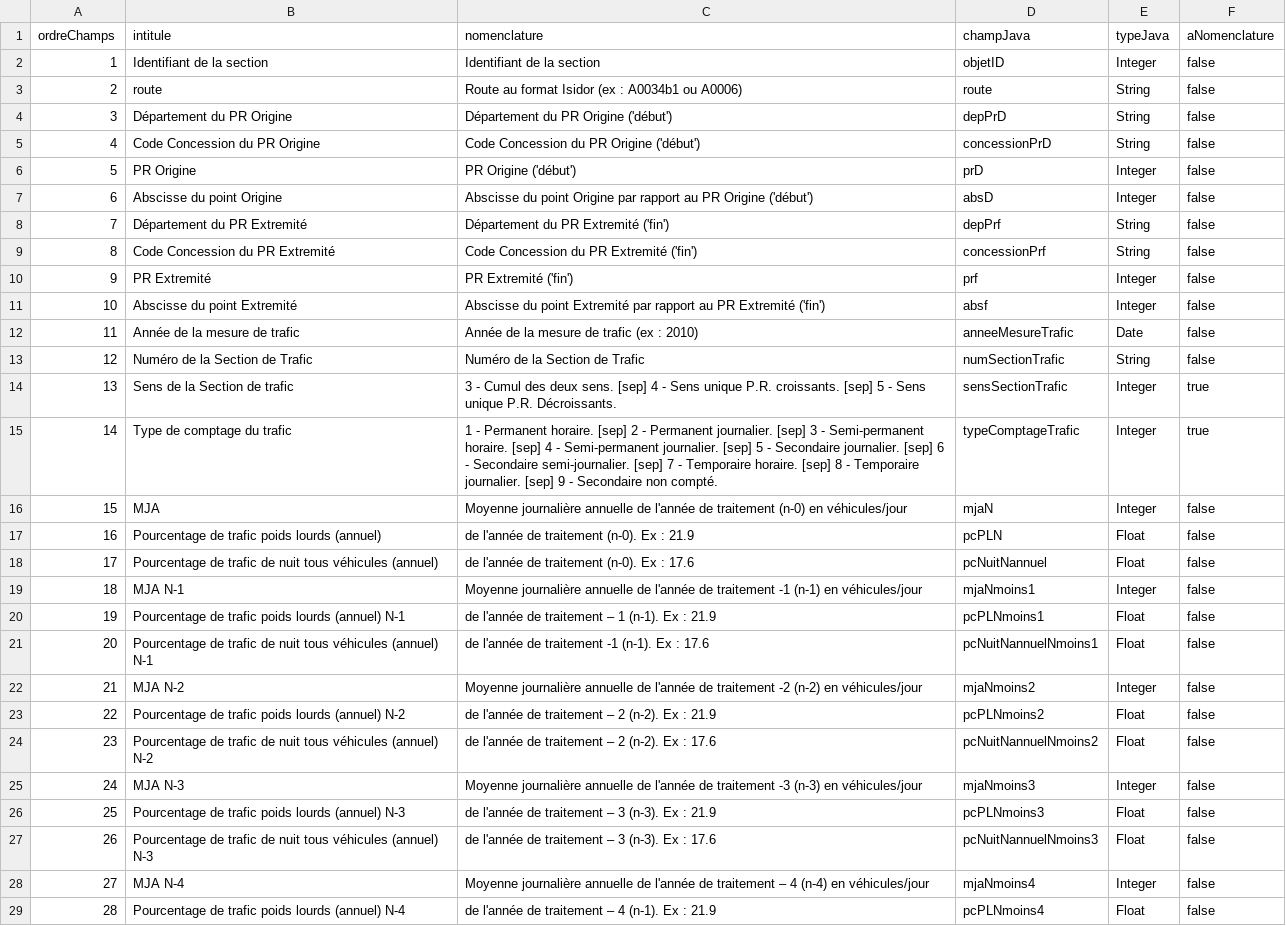
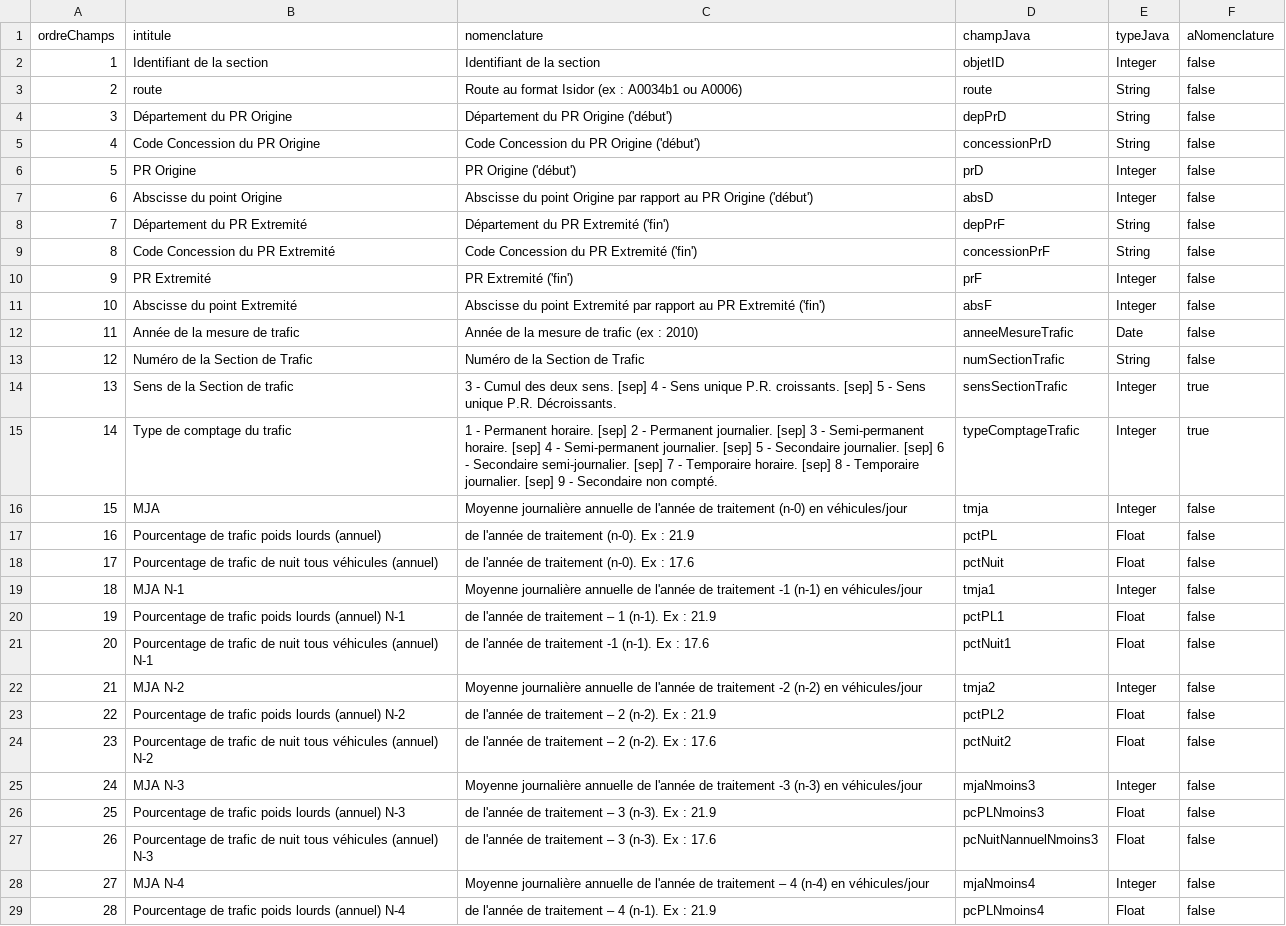
Before and after one commit to DanielLEVY25021961/traficweb_v1, a CSV file: src/main/resources/ressources/Descriptions de fichier/Darwin csv/Descriptions en UTF-8/2014-07-19_Description_DarwinCsv_Utf8.csv, drawn as a sheet; only a part is shown.

```diff
--- a/src/main/resources/ressources/Descriptions de fichier/Darwin csv/Descriptions en UTF-8/2014-07-19_Description_DarwinCsv_Utf8.csv
+++ b/src/main/resources/ressources/Descriptions de fichier/Darwin csv/Descriptions en UTF-8/2014-07-19_Description_DarwinCsv_Utf8.csv
@@ -7,6 +7,6 @@
 6;Abscisse du point Origine;Abscisse du point Origine par rapport au PR Origine  ('début');absD;Integer;false;
-7;Département du PR Extremité;Département du PR Extremité ('fin');depPrf;String;false;
-8;Code Concession du PR Extremité;Code Concession du PR Extremité  ('fin');concessionPrf;String;false;
-9;PR Extremité;PR Extremité  ('fin');prf;Integer;false;
-10;Abscisse du point Extremité;Abscisse du point Extremité par rapport au PR Extremité  ('fin');absf;Integer;false;
+7;Département du PR Extremité;Département du PR Extremité ('fin');depPrF;String;false;
+8;Code Concession du PR Extremité;Code Concession du PR Extremité  ('fin');concessionPrF;String;false;
+9;PR Extremité;PR Extremité  ('fin');prF;Integer;false;
+10;Abscisse du point Extremité;Abscisse du point Extremité par rapport au PR Extremité  ('fin');absF;Integer;false;
 11;Année de la mesure de trafic;Année de la mesure de trafic (ex : 2010);anneeMesureTrafic;Date;false;
@@ -15,11 +15,11 @@
 14;Type de comptage du trafic;1 - Permanent horaire. [sep] 2 - Permanent journalier. [sep] 3 - Semi-permanent horaire. [sep] 4 - Semi-permanent journalier. [sep] 5 - Secondaire journalier. [sep] 6 - Secondaire semi-journalier. [sep] 7 - Temporaire horaire. [sep] 8 -  Temporaire journalier. [sep] 9 - Secondaire non compté.;typeComptageTrafic;Integer;true;
-15;MJA;Moyenne journalière annuelle de l'année de traitement (n-0) en véhicules/jour;mjaN;Integer;false;
-16;Pourcentage de trafic poids lourds (annuel);de l'année de traitement (n-0). Ex : 21.9;pcPLN;Float;false;
-17;Pourcentage de trafic de nuit tous véhicules (annuel);de l'année de traitement (n-0). Ex : 17.6;pcNuitNannuel;Float;false;
-18;MJA N-1;Moyenne journalière annuelle de l'année de traitement -1 (n-1) en véhicules/jour;mjaNmoins1;Integer;false;
-19;Pourcentage de trafic poids lourds (annuel) N-1;de l'année de traitement – 1  (n-1). Ex : 21.9;pcPLNmoins1;Float;false;
-20;Pourcentage de trafic de nuit tous véhicules (annuel) N-1;de l'année de traitement -1 (n-1). Ex : 17.6;pcNuitNannuelNmoins1;Float;false;
-21;MJA N-2;Moyenne journalière annuelle de l'année de traitement -2 (n-2) en véhicules/jour;mjaNmoins2;Integer;false;
-22;Pourcentage de trafic poids lourds (annuel) N-2;de l'année de traitement – 2  (n-2). Ex : 21.9;pcPLNmoins2;Float;false;
-23;Pourcentage de trafic de nuit tous véhicules (annuel) N-2;de l'année de traitement – 2  (n-2). Ex : 17.6;pcNuitNannuelNmoins2;Float;false;
+15;MJA;Moyenne journalière annuelle de l'année de traitement (n-0) en véhicules/jour;tmja;Integer;false;
+16;Pourcentage de trafic poids lourds (annuel);de l'année de traitement (n-0). Ex : 21.9;pctPL;Float;false;
+17;Pourcentage de trafic de nuit tous véhicules (annuel);de l'année de traitement (n-0). Ex : 17.6;pctNuit;Float;false;
+18;MJA N-1;Moyenne journalière annuelle de l'année de traitement -1 (n-1) en véhicules/jour;tmja1;Integer;false;
+19;Pourcentage de trafic poids lourds (annuel) N-1;de l'année de traitement – 1  (n-1). Ex : 21.9;pctPL1;Float;false;
+20;Pourcentage de trafic de nuit tous véhicules (annuel) N-1;de l'année de traitement -1 (n-1). Ex : 17.6;pctNuit1;Float;false;
+21;MJA N-2;Moyenne journalière annuelle de l'année de traitement -2 (n-2) en véhicules/jour;tmja2;Integer;false;
+22;Pourcentage de trafic poids lourds (annuel) N-2;de l'année de traitement – 2  (n-2). Ex : 21.9;pctPL2;Float;false;
+23;Pourcentage de trafic de nuit tous véhicules (annuel) N-2;de l'année de traitement – 2  (n-2). Ex : 17.6;pctNuit2;Float;false;
 24;MJA N-3;Moyenne journalière annuelle de l'année de traitement -3 (n-3) en véhicules/jour;mjaNmoins3;Integer;false;
```
Also changed, not shown: 1 other file.
